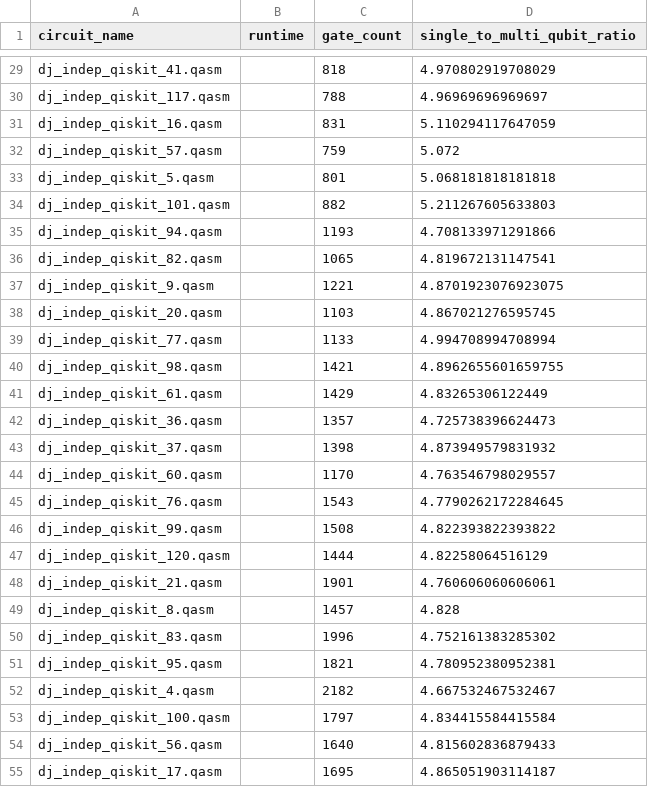
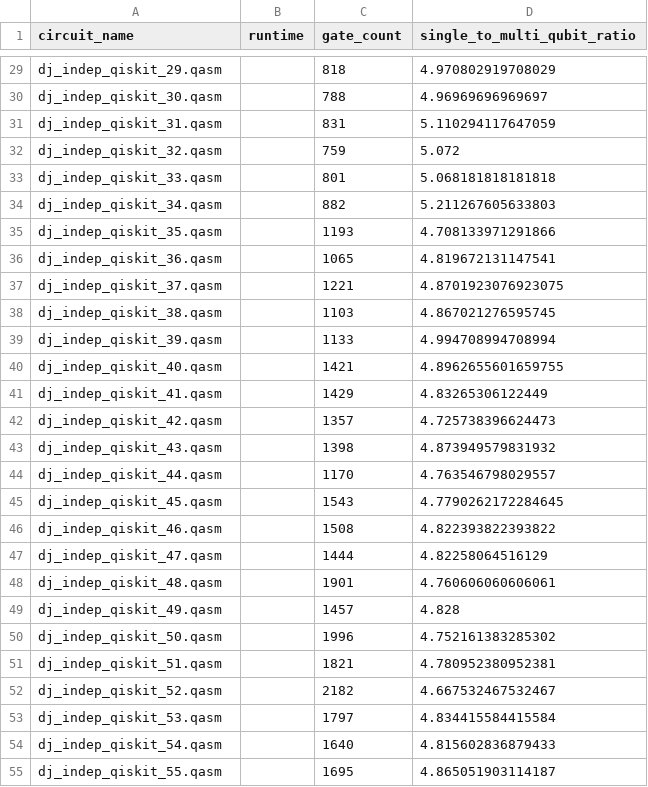
Before and after one commit to BxNoel/QXQ_transpiler_benchmarking, a CSV file: test_circuits_opt_1.csv, drawn as a sheet; only a part is shown, gaps mark what is left out; the diff covers the shown part only; the diff names each change by its address in the sheet, - before the commit and + after, or states it on an @@ line.

Commit message:
fixed the way we append the name of the circuit files to the csv

```diff
--- a/test_circuits_opt_1.csv
+++ b/test_circuits_opt_1.csv
-A29 (circuit_name): dj_indep_qiskit_41.qasm
+A29 (circuit_name): dj_indep_qiskit_29.qasm
-A30 (circuit_name): dj_indep_qiskit_117.qasm
+A30 (circuit_name): dj_indep_qiskit_30.qasm
-A31 (circuit_name): dj_indep_qiskit_16.qasm
+A31 (circuit_name): dj_indep_qiskit_31.qasm
-A32 (circuit_name): dj_indep_qiskit_57.qasm
+A32 (circuit_name): dj_indep_qiskit_32.qasm
-A33 (circuit_name): dj_indep_qiskit_5.qasm
+A33 (circuit_name): dj_indep_qiskit_33.qasm
-A34 (circuit_name): dj_indep_qiskit_101.qasm
+A34 (circuit_name): dj_indep_qiskit_34.qasm
-A35 (circuit_name): dj_indep_qiskit_94.qasm
+A35 (circuit_name): dj_indep_qiskit_35.qasm
-A36 (circuit_name): dj_indep_qiskit_82.qasm
+A36 (circuit_name): dj_indep_qiskit_36.qasm
-A37 (circuit_name): dj_indep_qiskit_9.qasm
+A37 (circuit_name): dj_indep_qiskit_37.qasm
-A38 (circuit_name): dj_indep_qiskit_20.qasm
+A38 (circuit_name): dj_indep_qiskit_38.qasm
-A39 (circuit_name): dj_indep_qiskit_77.qasm
+A39 (circuit_name): dj_indep_qiskit_39.qasm
-A40 (circuit_name): dj_indep_qiskit_98.qasm
+A40 (circuit_name): dj_indep_qiskit_40.qasm
-A41 (circuit_name): dj_indep_qiskit_61.qasm
+A41 (circuit_name): dj_indep_qiskit_41.qasm
-A42 (circuit_name): dj_indep_qiskit_36.qasm
+A42 (circuit_name): dj_indep_qiskit_42.qasm
-A43 (circuit_name): dj_indep_qiskit_37.qasm
+A43 (circuit_name): dj_indep_qiskit_43.qasm
-A44 (circuit_name): dj_indep_qiskit_60.qasm
+A44 (circuit_name): dj_indep_qiskit_44.qasm
-A45 (circuit_name): dj_indep_qiskit_76.qasm
+A45 (circuit_name): dj_indep_qiskit_45.qasm
-A46 (circuit_name): dj_indep_qiskit_99.qasm
+A46 (circuit_name): dj_indep_qiskit_46.qasm
-A47 (circuit_name): dj_indep_qiskit_120.qasm
+A47 (circuit_name): dj_indep_qiskit_47.qasm
-A48 (circuit_name): dj_indep_qiskit_21.qasm
+A48 (circuit_name): dj_indep_qiskit_48.qasm
-A49 (circuit_name): dj_indep_qiskit_8.qasm
+A49 (circuit_name): dj_indep_qiskit_49.qasm
-A50 (circuit_name): dj_indep_qiskit_83.qasm
+A50 (circuit_name): dj_indep_qiskit_50.qasm
-A51 (circuit_name): dj_indep_qiskit_95.qasm
+A51 (circuit_name): dj_indep_qiskit_51.qasm
-A52 (circuit_name): dj_indep_qiskit_4.qasm
+A52 (circuit_name): dj_indep_qiskit_52.qasm
-A53 (circuit_name): dj_indep_qiskit_100.qasm
+A53 (circuit_name): dj_indep_qiskit_53.qasm
-A54 (circuit_name): dj_indep_qiskit_56.qasm
+A54 (circuit_name): dj_indep_qiskit_54.qasm
-A55 (circuit_name): dj_indep_qiskit_17.qasm
+A55 (circuit_name): dj_indep_qiskit_55.qasm
```
Also changed, not shown: 92 edited cells elsewhere in this file, 1 other file.
